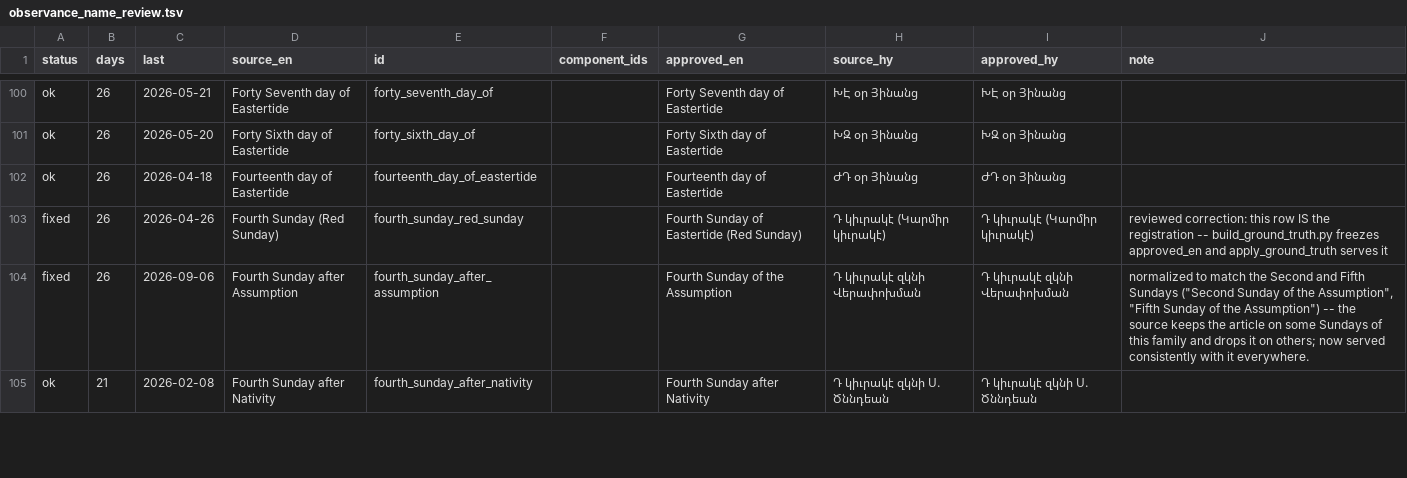
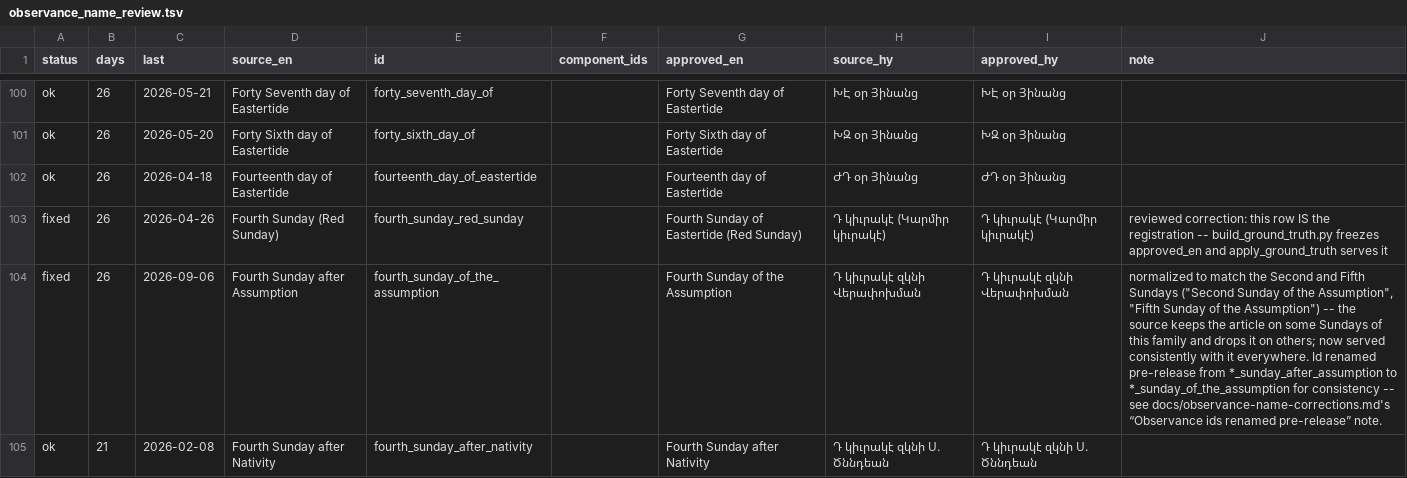
Before and after one commit to andylitalo/armenian-lectionary, a TSV file: dev/observance_name_review.tsv, drawn as a sheet; only a part is shown, gaps mark what is left out; the diff covers the shown part only; the diff names each change by its address in the sheet, - before the commit and + after, or states it on an @@ line.

```diff
--- a/dev/observance_name_review.tsv
+++ b/dev/observance_name_review.tsv
-E104 (id): fourth_sunday_after_assumption
+E104 (id): fourth_sunday_of_the_assumption
-J104 (note): …it everywhere.
+J104 (note): …it everywhere. Id renamed pre-release from *_sunday_after_assumption to *_sunday_of_the_assumption for consistency -- see docs/observance-name-corrections.md's “Observance ids renamed pre-release” note.
```
Also changed, not shown: 1 added row, 1 removed row and 47 edited cells elsewhere in this file, docs/observance-names-2026.tsv, docs/observance-names-2027.tsv, 11 other files.
